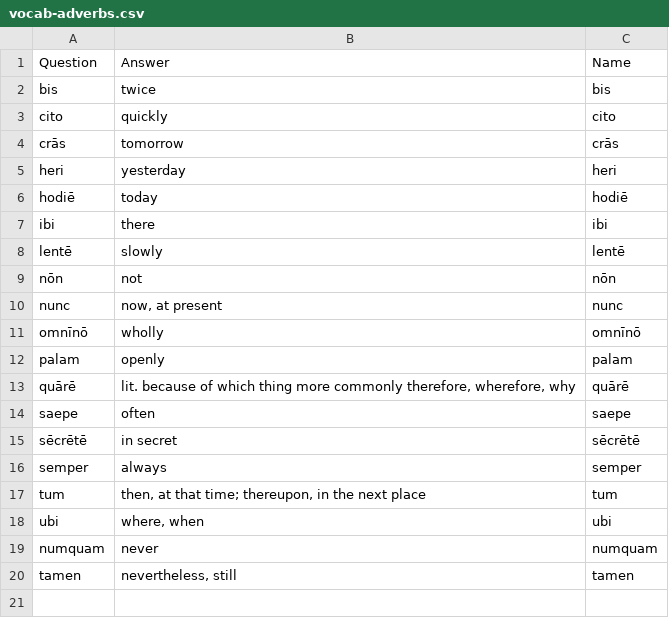
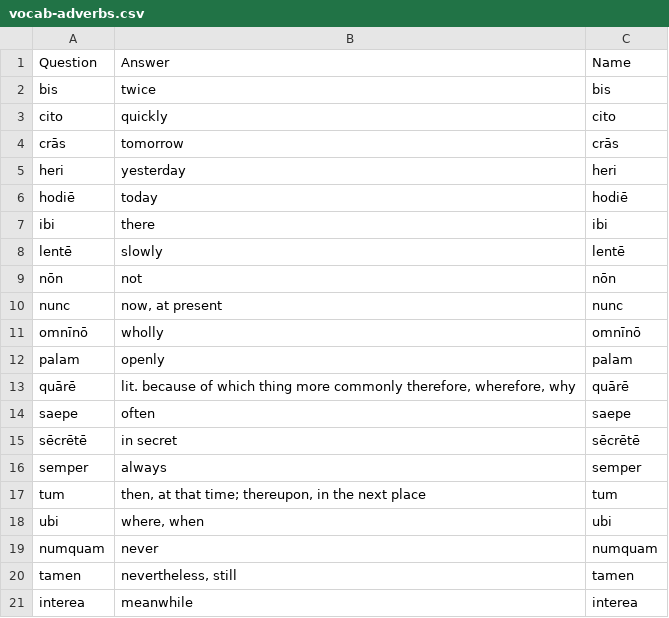
Before and after one commit to devinmiller/latin-101, a CSV file: flashcards/vocab-adverbs.csv, drawn as a sheet; the diff names each change by its address in the sheet, - before the commit and + after, or states it on an @@ line.

```diff
--- a/flashcards/vocab-adverbs.csv
+++ b/flashcards/vocab-adverbs.csv
+row 21: interea | meanwhile | interea
```
Also changed, not shown: flashcards/verb-conjugations.csv, flashcards/vocab-adjectives.csv, 6 other files.
